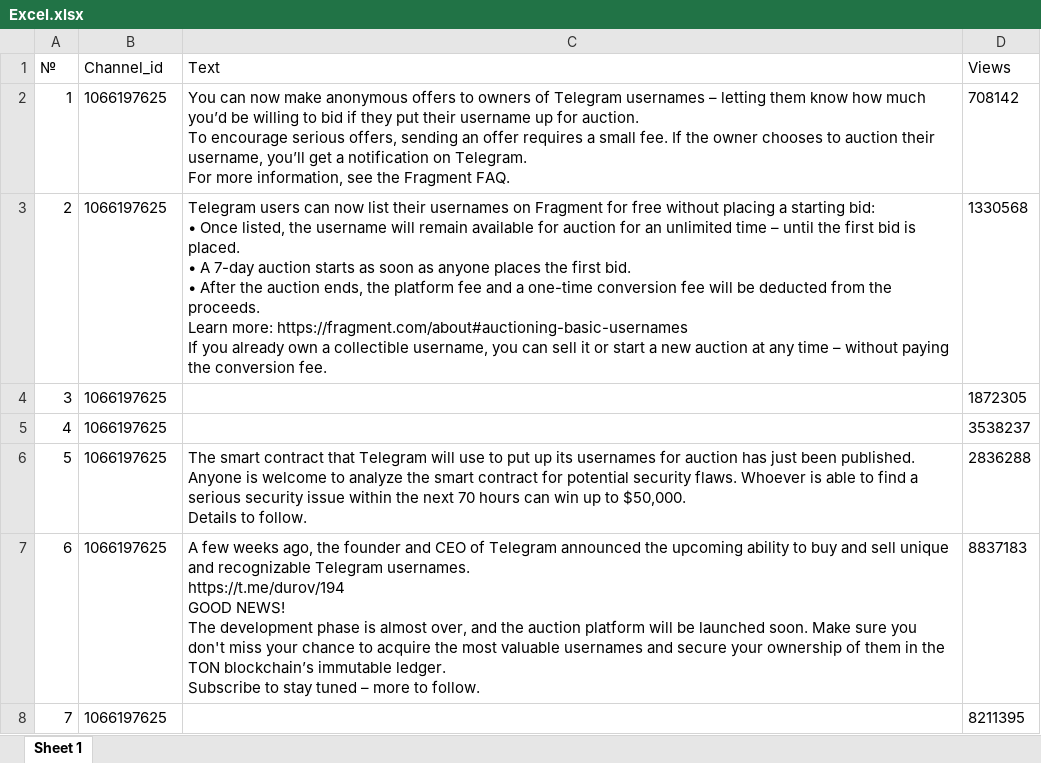
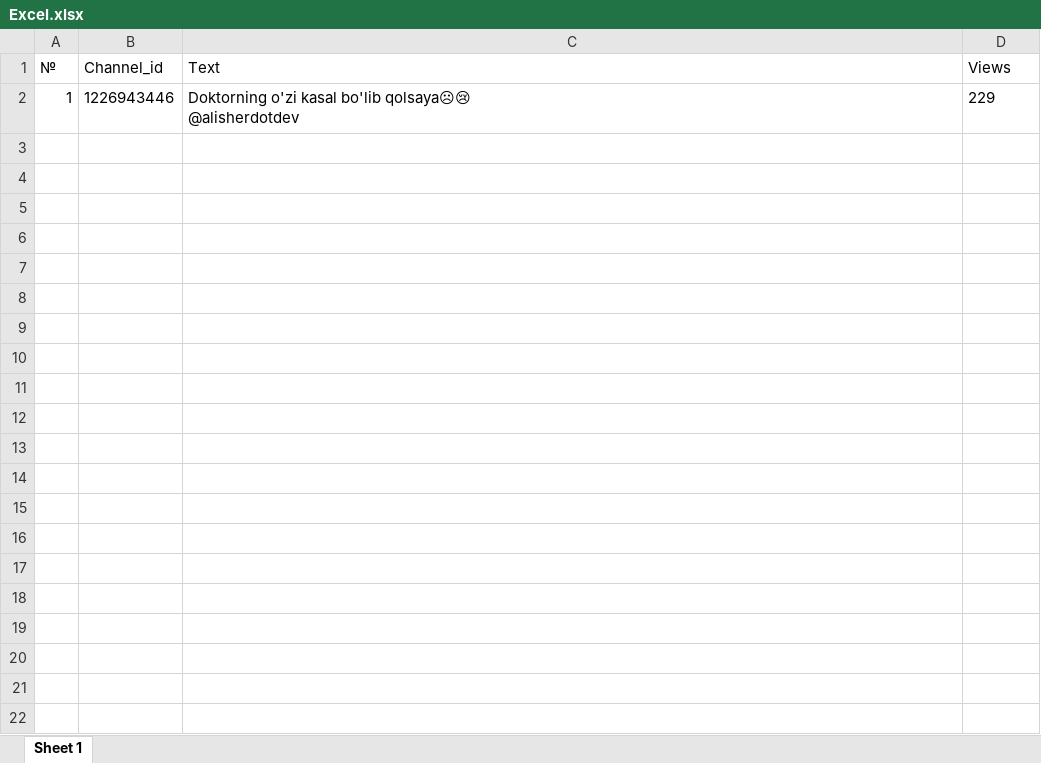
Before and after one commit to ogawdev/TelegramScraperBot, an Excel workbook: Excel.xlsx, sheet Sheet 1, drawn as a sheet; values as stored, in another font and other column widths than the file's, no borders; removed rows and columns are numbered as before the commit, all else as after; ↵ is a line break in a cell; the diff names each change by its address in the sheet, - before the commit and + after, or states it on an @@ line.

```diff
--- a/Excel.xlsx (sheet Sheet 1)
+++ b/Excel.xlsx (sheet Sheet 1)
-row 2: 1 | 1066197625 | You can now make anonymous offers to owners of Telegram usernames – letting them know how much you’d be willing to bid if they put their username up for auction. ↵ To encourage serious offers, sending an offer requires a small fee. If the owner chooses to auction their username, you’ll get a notification on Telegram. ↵ For more information, see the Fragment FAQ. | 708142
-row 3: 2 | 1066197625 | Telegram users can now list their usernames on Fragment for free without placing a starting bid: ↵ • Once listed, the username will remain available for auction for an unlimited time – until the first bid is placed. ↵ • A 7-day auction starts as soon as anyone places the first bid. ↵ • After the auction ends, the platform fee and a one-time conversion fee will be deducted from the proceeds. ↵ Learn more: https://fragment.com/about#auctioning-basic-usernames ↵ If you already own a collectible username, you can sell it or start a new auction at any time – without paying the conversion fee. | 1330568
-row 4: 3 | 1066197625 |  | 1872305
-row 5: 4 | 1066197625 |  | 3538237
-row 6: 5 | 1066197625 | The smart contract that Telegram will use to put up its usernames for auction has just been published. Anyone is welcome to analyze the smart contract for potential security flaws. Whoever is able to find a serious security issue within the next 70 hours can win up to $50,000. ↵ Details to follow. | 2836288
-row 7: 6 | 1066197625 | A few weeks ago, the founder and CEO of Telegram announced the upcoming ability to buy and sell unique and recognizable Telegram usernames. ↵ https://t.me/durov/194 ↵ GOOD NEWS! ↵ The development phase is almost over, and the auction platform will be launched soon. Make sure you don't miss your chance to acquire the most valuable usernames and secure your ownership of them in the TON blockchain’s immutable ledger. ↵ Subscribe to stay tuned – more to follow. | 8837183
-row 8: 7 | 1066197625 |  | 8211395
+row 2: 1 | 1226943446 | Doktorning o'zi kasal bo'lib qolsaya☹😢 ↵ @alisherdotdev | 229
```
Also changed, not shown: 9 other files.
